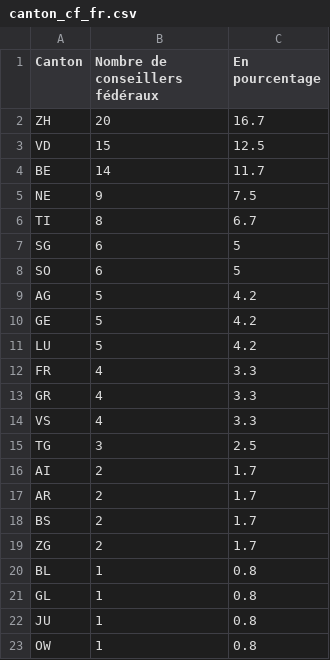
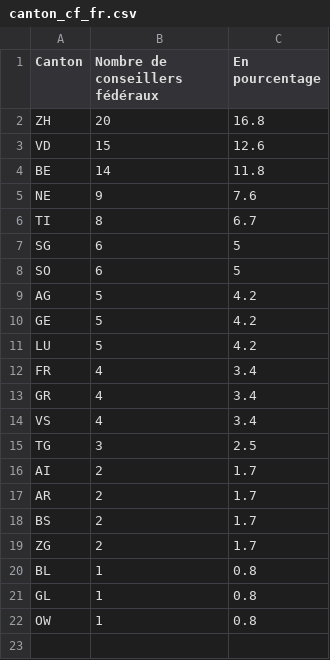
Before and after one commit to vey83/conseil_federal, a CSV file: canton_cf_fr.csv, drawn as a sheet.

```diff
--- a/canton_cf_fr.csv
+++ b/canton_cf_fr.csv
@@ -1,6 +1,6 @@
 Canton,Nombre de conseillers fédéraux,En pourcentage
-ZH,20,16.7
-VD,15,12.5
-BE,14,11.7
-NE,9,7.5
+ZH,20,16.8
+VD,15,12.6
+BE,14,11.8
+NE,9,7.6
 TI,8,6.7
@@ -11,5 +11,5 @@ GE,5,4.2
 LU,5,4.2
-FR,4,3.3
-GR,4,3.3
-VS,4,3.3
+FR,4,3.4
+GR,4,3.4
+VS,4,3.4
 TG,3,2.5
@@ -21,3 +21,2 @@ BL,1,0.8
 GL,1,0.8
-JU,1,0.8
 OW,1,0.8
```
Also changed, not shown: elec_vieux.csv, kanton_cf_de.csv, 1 other file.
